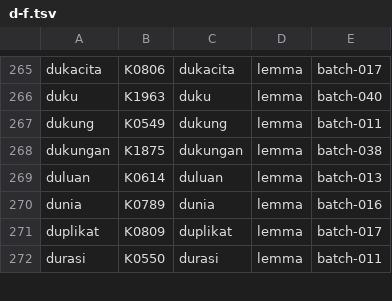
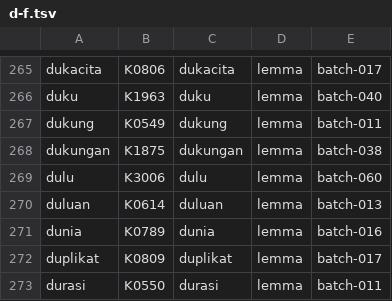
Before and after one commit to semoliginon-ops/Lexara-Chatbot, a TSV file: data/kamus/index/d-f.tsv, drawn as a sheet; only a part is shown, gaps mark what is left out.

Commit message:
Index approved lemma dulu

```diff
--- a/data/kamus/index/d-f.tsv
+++ b/data/kamus/index/d-f.tsv
@@ -268,2 +268,3 @@ dukung	K0549	dukung	lemma	batch-011
 dukungan	K1875	dukungan	lemma	batch-038
+dulu	K3006	dulu	lemma	batch-060
 duluan	K0614	duluan	lemma	batch-013
```
